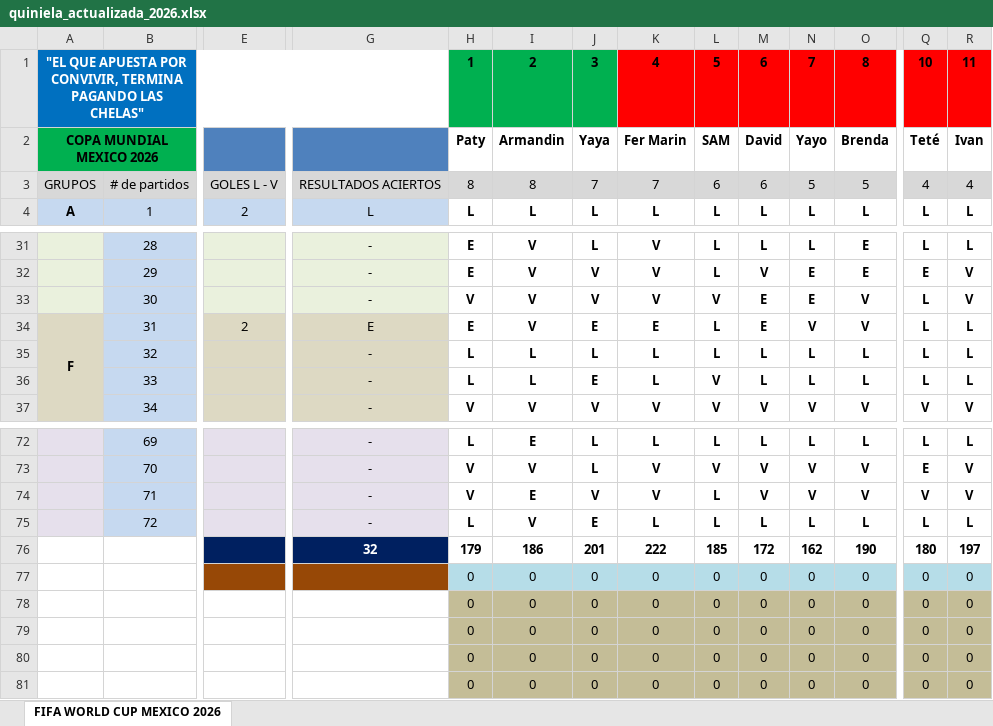
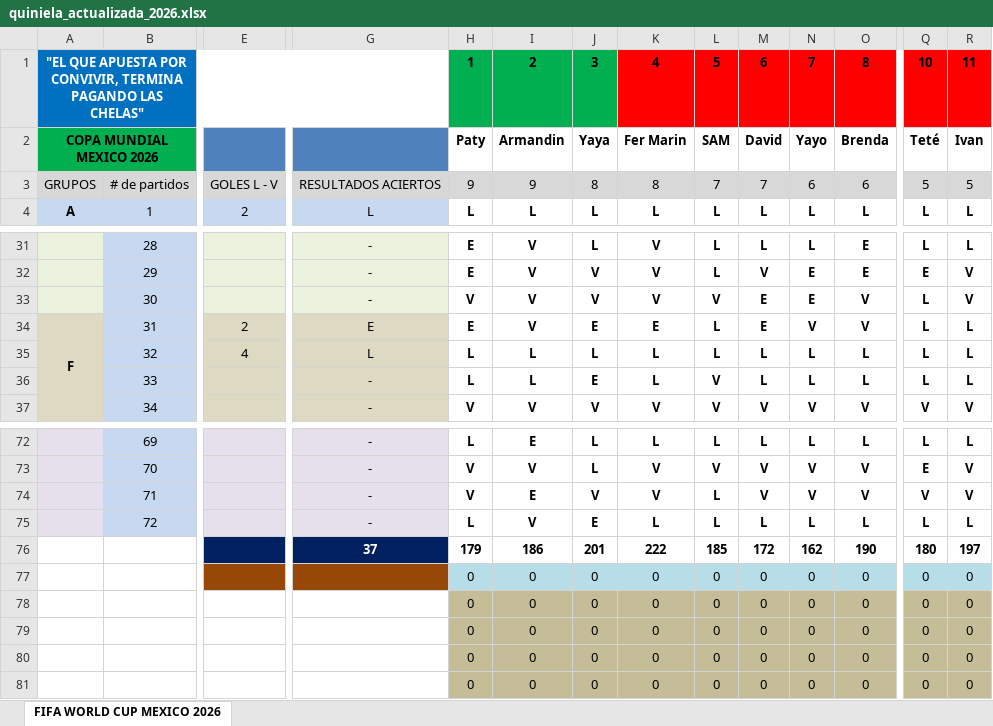
Before and after one commit to limondeagua-svg/Quiniela-World-Cup-Mexico-2026, an Excel workbook: quiniela_actualizada_2026.xlsx, sheet FIFA WORLD CUP MEXICO 2026, drawn as a sheet; only a part is shown, gaps mark what is left out; values as stored, in another font and other column widths than the file's, no borders; conditional formats not drawn; removed rows and columns are numbered as before the commit, all else as after; rows hold the shown columns only; the diff covers the shown part only; the diff names each change by its address in the sheet, - before the commit and + after, or states it on an @@ line.

Commit message:
Add files via upload

```diff
--- a/quiniela_actualizada_2026.xlsx (sheet FIFA WORLD CUP MEXICO 2026)
+++ b/quiniela_actualizada_2026.xlsx (sheet FIFA WORLD CUP MEXICO 2026)
-H3: 8
+H3: 9
-I3: 8
+I3: 9
-J3: 7
+J3: 8
-K3: 7
+K3: 8
-L3: 6
+L3: 7
-M3: 6
+M3: 7
-N3: 5
+N3: 6
-O3: 5
+O3: 6
-Q3: 4
+Q3: 5
-R3: 4
+R3: 5
-E35: (empty)
+E35: 4
-G35: -
+G35: L
-G76: 32
+G76: 37
-row 77:  |  |  |  | 0 | 0 | 0 | 0 | 0 | 0 | 0 | 0 | 0 | 0
-row 78:  |  |  |  | 0 | 0 | 0 | 0 | 0 | 0 | 0 | 0 | 0 | 0
+row 77:  |  |  |  | 0 | 0 | 0 | 0 | 0 | 0 | 0 | 0 | 0 | 0
+row 79:  |  |  |  | 0 | 0 | 0 | 0 | 0 | 0 | 0 | 0 | 0 | 0
```
Also changed, not shown: 1 edited cell elsewhere in this sheet, formulas that keep their value.
